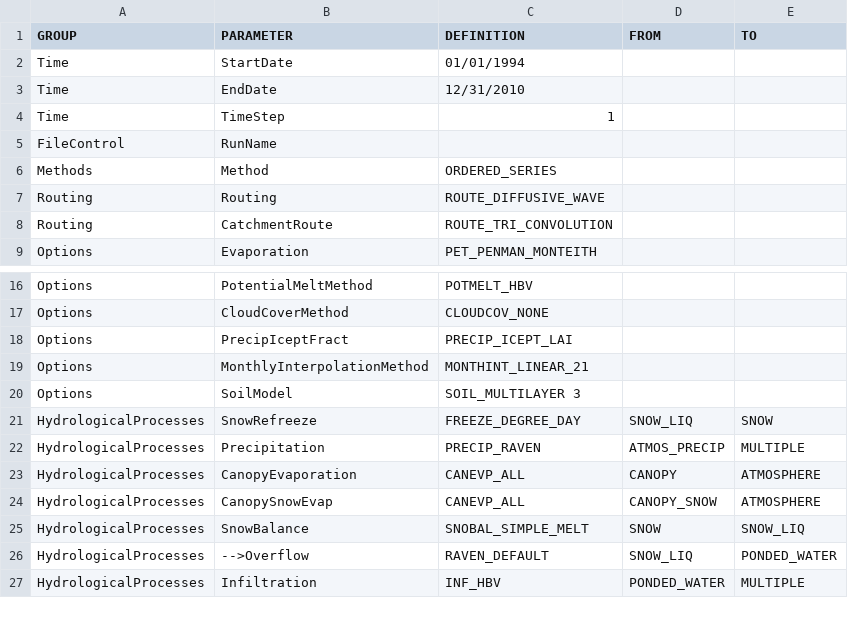
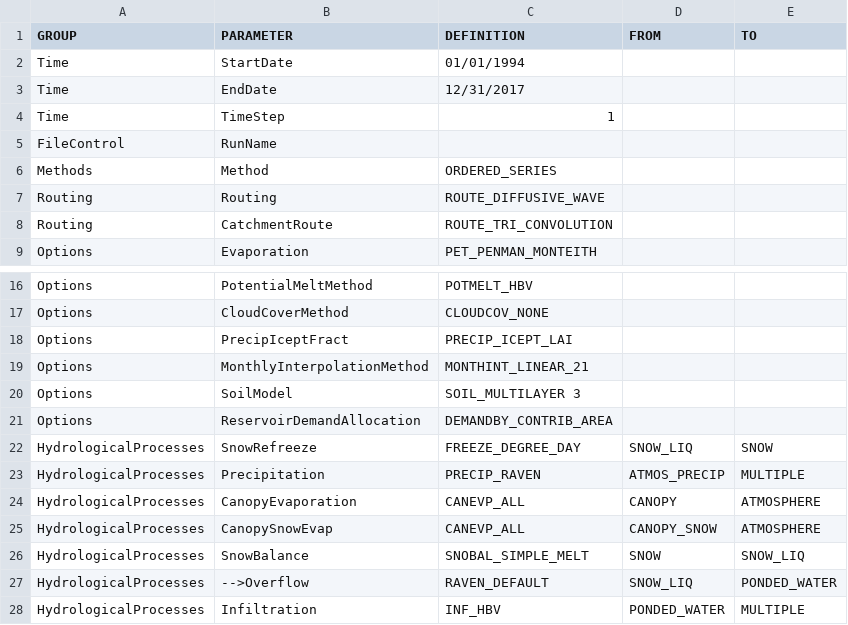
Before and after one commit to Okanagan-Basin-Water-Board/obwb-hydro-modelling, a CSV file: input-data/raw/parameter-codes/RVI-Template.csv, drawn as a sheet; only a part is shown, gaps mark what is left out.

Commit message:
Update to RVI-Template.csv to (1) test model execution to 2017; (2) add ReservoirDemandAllocation command - this controls how reservoirs are operated to satisfy downstream demand

```diff
--- a/input-data/raw/parameter-codes/RVI-Template.csv
+++ b/input-data/raw/parameter-codes/RVI-Template.csv
@@ -2,3 +2,3 @@ GROUP,PARAMETER,DEFINITION,FROM,TO
 Time,StartDate,01/01/1994,,
-Time,EndDate,12/31/2010,,
+Time,EndDate,12/31/2017,,
 Time,TimeStep,1,,
@@ -20,2 +20,3 @@ Options,MonthlyInterpolationMethod,MONTHINT_LINEAR_21,,
 Options,SoilModel,SOIL_MULTILAYER 3,,
+Options,ReservoirDemandAllocation,DEMANDBY_CONTRIB_AREA,,
 HydrologicalProcesses,SnowRefreeze,FREEZE_DEGREE_DAY,SNOW_LIQ,SNOW
```
